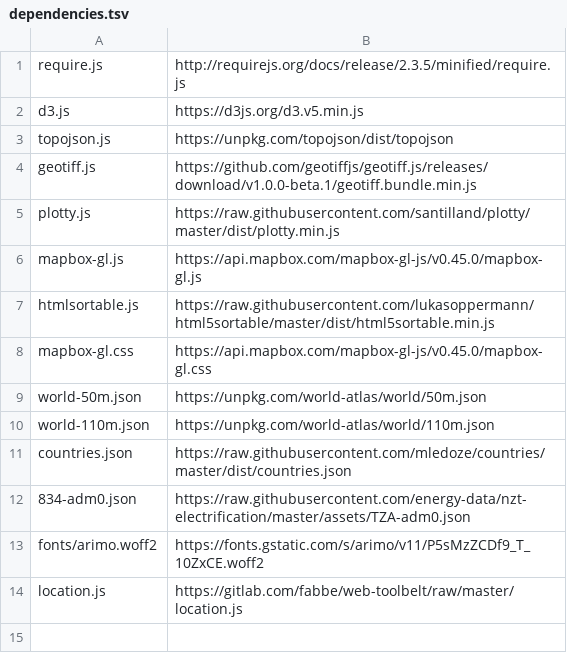
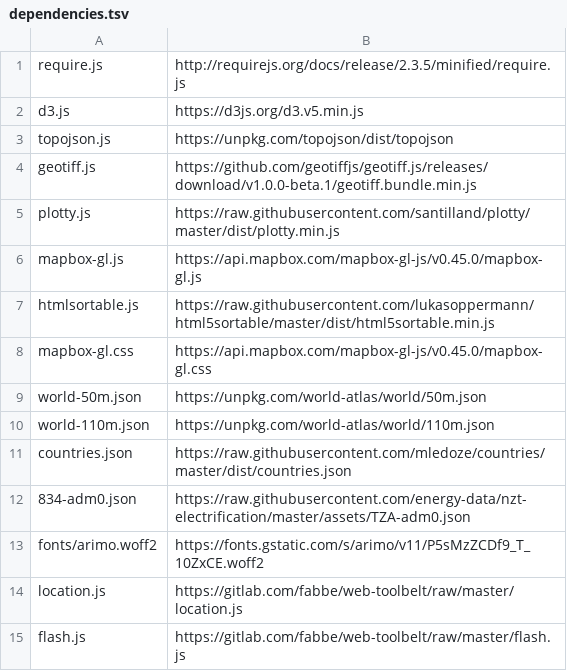
Before and after one commit to energyaccessexplorer/tool, a TSV file: dependencies.tsv, drawn as a sheet.

Commit message:
ea_ui_flash => lib/flash

```diff
--- a/dependencies.tsv
+++ b/dependencies.tsv
@@ -14 +14,2 @@ fonts/arimo.woff2	https://fonts.gstatic.com/s/arimo/v11/P5sMzZCDf9_T_10ZxCE.woff
 location.js	https://gitlab.com/fabbe/web-toolbelt/raw/master/location.js
+flash.js	https://gitlab.com/fabbe/web-toolbelt/raw/master/flash.js
```
Also changed, not shown: 8 other files.
